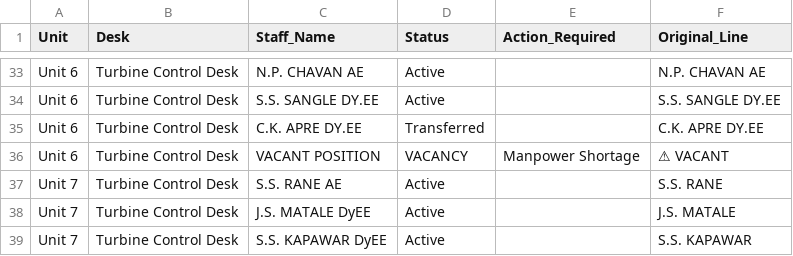
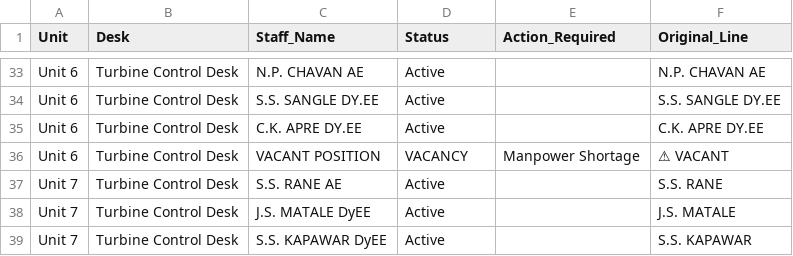
Before and after one commit to Chinmay-Dev27/mahagenco-staffing-dashboard, a CSV file: stitched_staffing_data.csv, drawn as a sheet; only a part is shown, gaps mark what is left out; the diff names each change by its address in the sheet, - before the commit and + after, or states it on an @@ line.

Commit message:
Admin Update stitched_staffing_data.csv

```diff
--- a/stitched_staffing_data.csv
+++ b/stitched_staffing_data.csv
-D35 (Status): Transferred
+D35 (Status): Active
```
